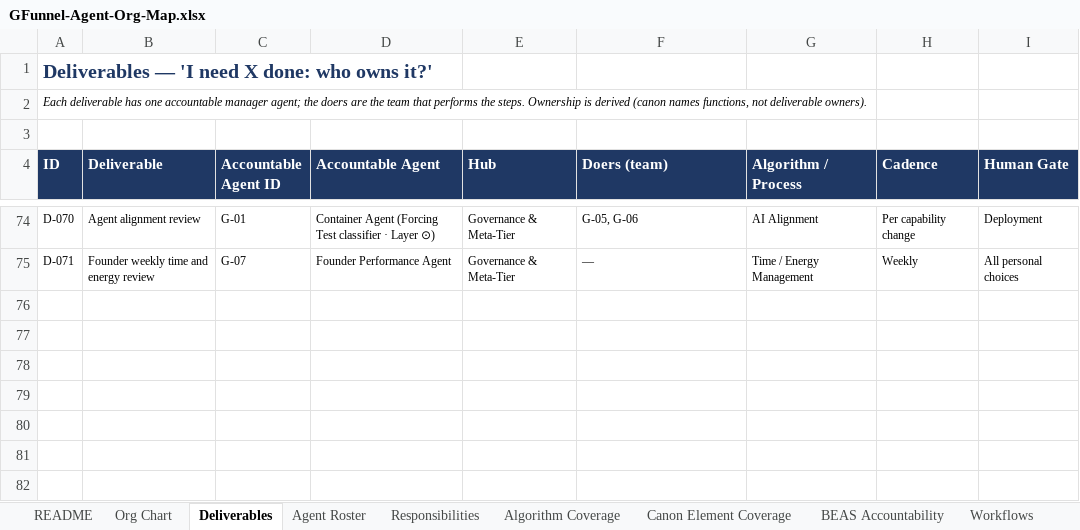
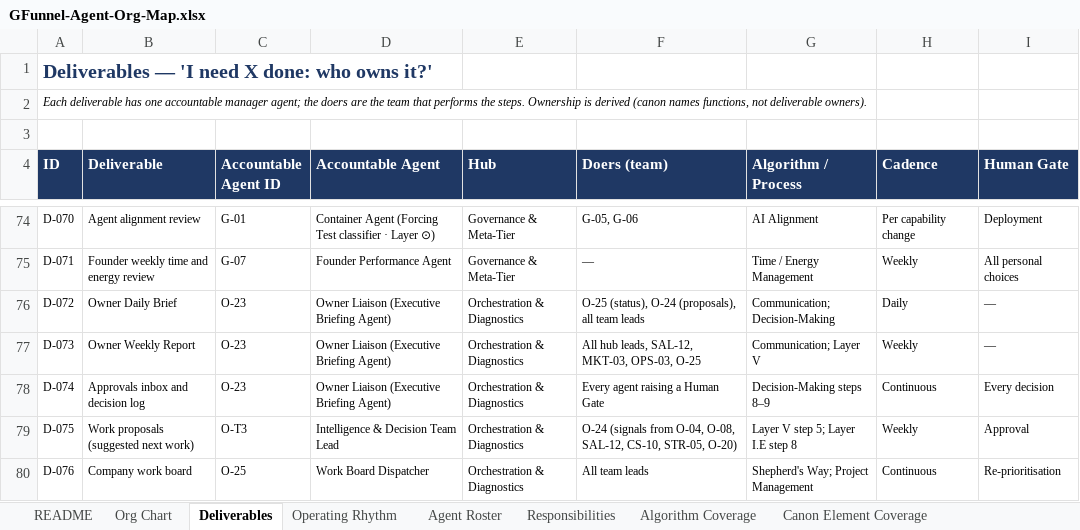
Before and after one commit to GFunnel-Tech/methodology, an Excel workbook: operations/agent-org-map/GFunnel-Agent-Org-Map.xlsx, sheet Deliverables, drawn as a sheet; only a part is shown, gaps mark what is left out; values as stored, in another font and other column widths than the file's, no borders; charts and pictures not drawn; the diff names each change by its address in the sheet, - before the commit and + after, or states it on an @@ line.

```diff
--- a/operations/agent-org-map/GFunnel-Agent-Org-Map.xlsx (sheet Deliverables)
+++ b/operations/agent-org-map/GFunnel-Agent-Org-Map.xlsx (sheet Deliverables)
+sheet tab: Operating Rhythm
+row 76: D-072 | Owner Daily Brief | O-23 | Owner Liaison (Executive Briefing Agent) | Orchestration & Diagnostics | O-25 (status), O-24 (proposals), all team leads | Communication; Decision-Making | Daily | —
+row 77: D-073 | Owner Weekly Report | O-23 | Owner Liaison (Executive Briefing Agent) | Orchestration & Diagnostics | All hub leads, SAL-12, MKT-03, OPS-03, O-25 | Communication; Layer V | Weekly | —
+row 78: D-074 | Approvals inbox and decision log | O-23 | Owner Liaison (Executive Briefing Agent) | Orchestration & Diagnostics | Every agent raising a Human Gate | Decision-Making steps 8–9 | Continuous | Every decision
+row 79: D-075 | Work proposals (suggested next work) | O-T3 | Intelligence & Decision Team Lead | Orchestration & Diagnostics | O-24 (signals from O-04, O-08, SAL-12, CS-10, STR-05, O-20) | Layer V step 5; Layer I.E step 8 | Weekly | Approval
+row 80: D-076 | Company work board | O-25 | Work Board Dispatcher | Orchestration & Diagnostics | All team leads | Shepherd's Way; Project Management | Continuous | Re-prioritisation
```
Also changed, not shown: sheet Responsibilities, sheet Workflows, sheet Agent Roster, sheet Org Chart, sheet Gap Check, sheet README, formulas that keep their value, charts or pictures, 6 other files.
